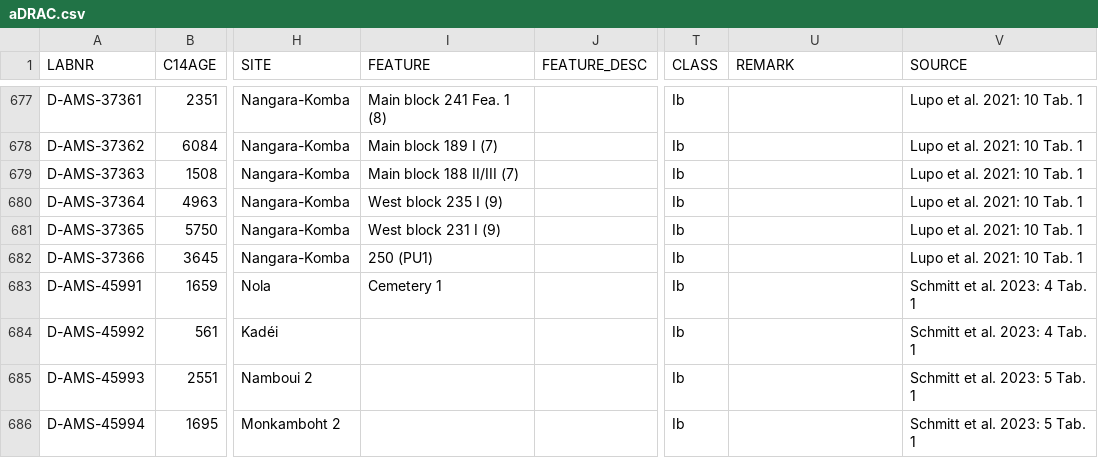
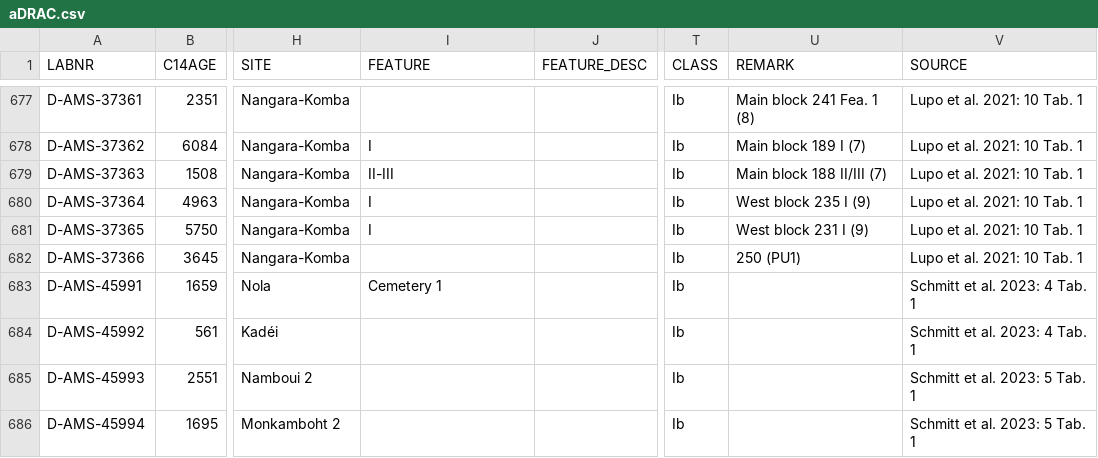
Before and after one commit to dirkseidensticker/aDRAC, a CSV file: aDRAC.csv, drawn as a sheet; only a part is shown, gaps mark what is left out; the diff covers the shown part only; the diff names each change by its address in the sheet, - before the commit and + after, or states it on an @@ line.

```diff
--- a/aDRAC.csv
+++ b/aDRAC.csv
-I677 (FEATURE): Main block 241 Fea. 1 (8)
+I677 (FEATURE): (empty)
-U677 (REMARK): (empty)
+U677 (REMARK): Main block 241 Fea. 1 (8)
-I678 (FEATURE): Main block 189 I (7)
+I678 (FEATURE): I
-U678 (REMARK): (empty)
+U678 (REMARK): Main block 189 I (7)
-I679 (FEATURE): Main block 188 II/III (7)
+I679 (FEATURE): II-III
-U679 (REMARK): (empty)
+U679 (REMARK): Main block 188 II/III (7)
-I680 (FEATURE): West block 235 I (9)
+I680 (FEATURE): I
-U680 (REMARK): (empty)
+U680 (REMARK): West block 235 I (9)
-I681 (FEATURE): West block 231 I (9)
+I681 (FEATURE): I
-U681 (REMARK): (empty)
+U681 (REMARK): West block 231 I (9)
-I682 (FEATURE): 250 (PU1)
+I682 (FEATURE): (empty)
-U682 (REMARK): (empty)
+U682 (REMARK): 250 (PU1)
```
Also changed, not shown: 32 edited cells elsewhere in this file.
